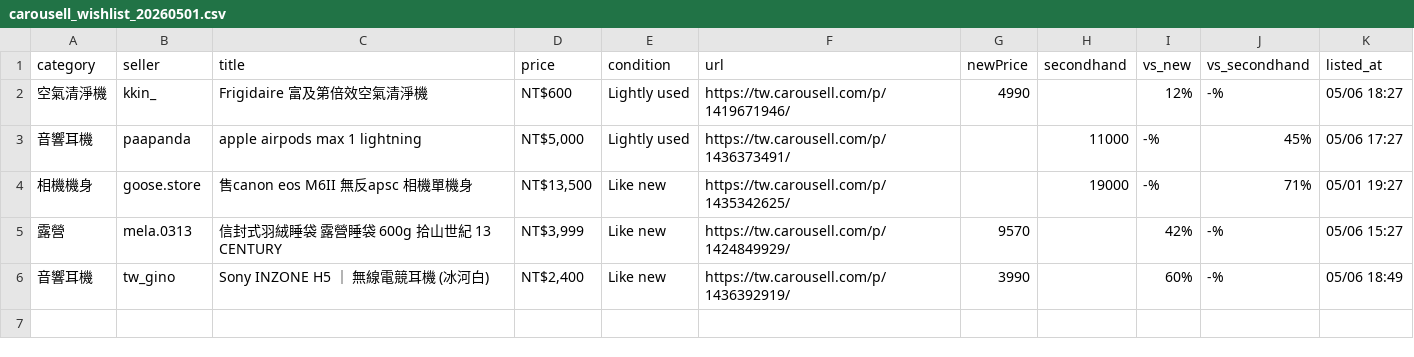
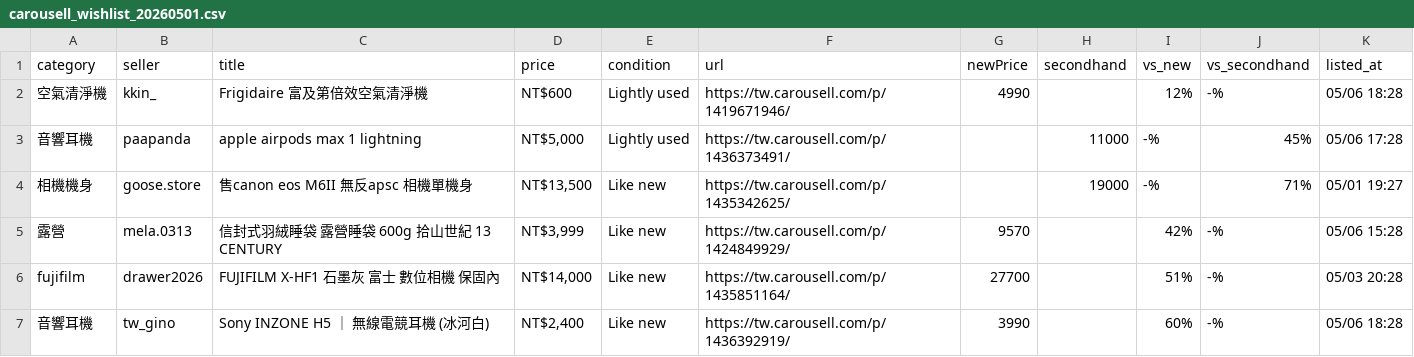
Before and after one commit to yangnim21029/cheap-product, a CSV file: carousell_wishlist_20260501.csv, drawn as a sheet.

```diff
--- a/carousell_wishlist_20260501.csv
+++ b/carousell_wishlist_20260501.csv
@@ -1,6 +1,7 @@
 category|seller|title|price|condition|url|newPrice|secondhand|vs_new|vs_secondhand|listed_at
-空氣清淨機|kkin_|Frigidaire 富及第倍效空氣清淨機|NT$600|Lightly used|https://tw.carousell.com/p/1419671946/|4990||12%|-%|05/06 18:27
-音響耳機|paapanda|apple airpods max 1 lightning|NT$5,000|Lightly used|https://tw.carousell.com/p/1436373491/||11000|-%|45%|05/06 17:27
+空氣清淨機|kkin_|Frigidaire 富及第倍效空氣清淨機|NT$600|Lightly used|https://tw.carousell.com/p/1419671946/|4990||12%|-%|05/06 18:28
+音響耳機|paapanda|apple airpods max 1 lightning|NT$5,000|Lightly used|https://tw.carousell.com/p/1436373491/||11000|-%|45%|05/06 17:28
 相機機身|goose.store|售canon eos M6II 無反apsc 相機單機身|NT$13,500|Like new|https://tw.carousell.com/p/1435342625/||19000|-%|71%|05/01 19:27
-露營|mela.0313|信封式羽絨睡袋 露營睡袋 600g 拾山世紀 13 CENTURY|NT$3,999|Like new|https://tw.carousell.com/p/1424849929/|9570||42%|-%|05/06 15:27
-音響耳機|tw_gino|Sony INZONE H5 ｜ 無線電競耳機 (冰河白)|NT$2,400|Like new|https://tw.carousell.com/p/1436392919/|3990||60%|-%|05/06 18:49
+露營|mela.0313|信封式羽絨睡袋 露營睡袋 600g 拾山世紀 13 CENTURY|NT$3,999|Like new|https://tw.carousell.com/p/1424849929/|9570||42%|-%|05/06 15:28
+fujifilm|drawer2026|FUJIFILM X-HF1 石墨灰 富士 數位相機 保固內|NT$14,000|Like new|https://tw.carousell.com/p/1435851164/|27700||51%|-%|05/03 20:28
+音響耳機|tw_gino|Sony INZONE H5 ｜ 無線電競耳機 (冰河白)|NT$2,400|Like new|https://tw.carousell.com/p/1436392919/|3990||60%|-%|05/06 18:28
```
Also changed, not shown: 7 other files.
